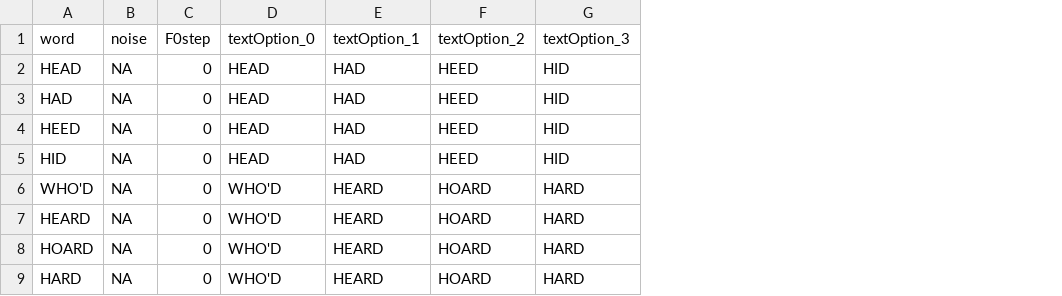
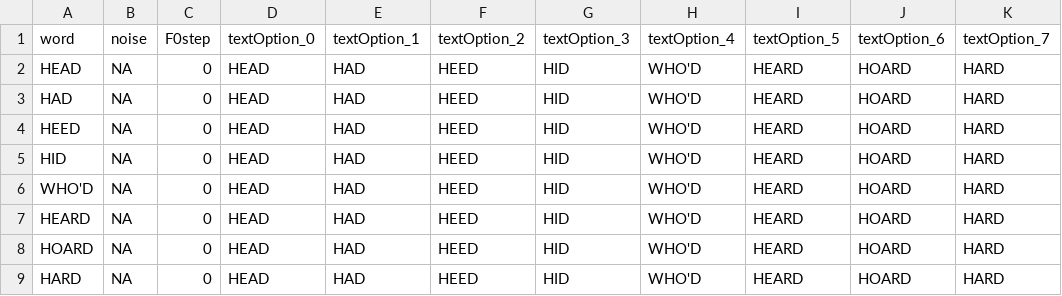
Before and after one commit to claraa39/pitchAccentExp2024, a CSV file: configFiles/practiceStimuli.csv, drawn as a sheet; only a part is shown; the diff names each change by its address in the sheet, - before the commit and + after, or states it on an @@ line.

Commit message:
8 buttons for practice

```diff
--- a/configFiles/practiceStimuli.csv
+++ b/configFiles/practiceStimuli.csv
+column H (textOption_4), rows 2-9: all WHO'D
+column I (textOption_5), rows 2-9: all HEARD
+column J (textOption_6), rows 2-9: all HOARD
+column K (textOption_7), rows 2-9: all HARD
-D6:D9 (textOption_0): WHO'D
+D6:D9 (textOption_0): HEAD
-E6:E9 (textOption_1): HEARD
+E6:E9 (textOption_1): HAD
-F6:F9 (textOption_2): HOARD
+F6:F9 (textOption_2): HEED
-G6:G9 (textOption_3): HARD
+G6:G9 (textOption_3): HID
```
Also changed, not shown: 1 other file.
